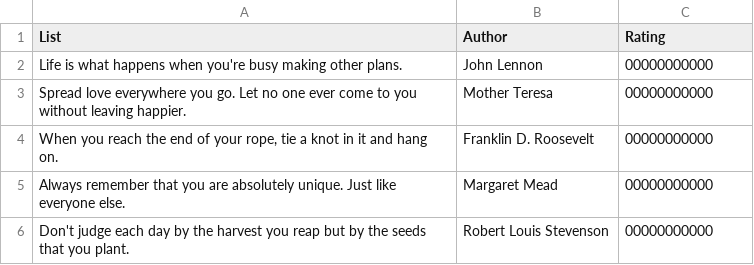
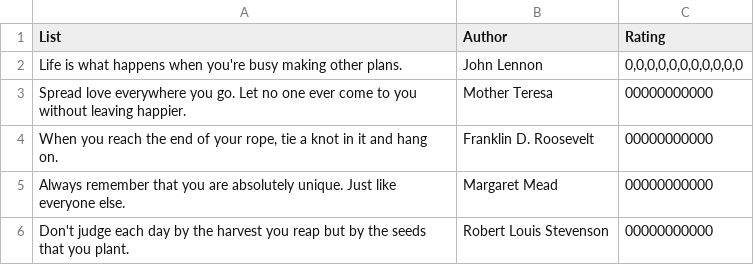
Before and after one commit to alexanderrizzi/moodmatch, a CSV file: quotesDB.csv, drawn as a sheet.

Commit message:
Update quotesDB.csv

```diff
--- a/quotesDB.csv
+++ b/quotesDB.csv
@@ -1,3 +1,3 @@
 List,Author,Rating
-Life is what happens when you're busy making other plans.,John Lennon,"00000000000"
+Life is what happens when you're busy making other plans.,John Lennon,"0,0,0,0,0,0,0,0,0,0,0"
 Spread love everywhere you go. Let no one ever come to you without leaving happier.,Mother Teresa,"00000000000"
```
